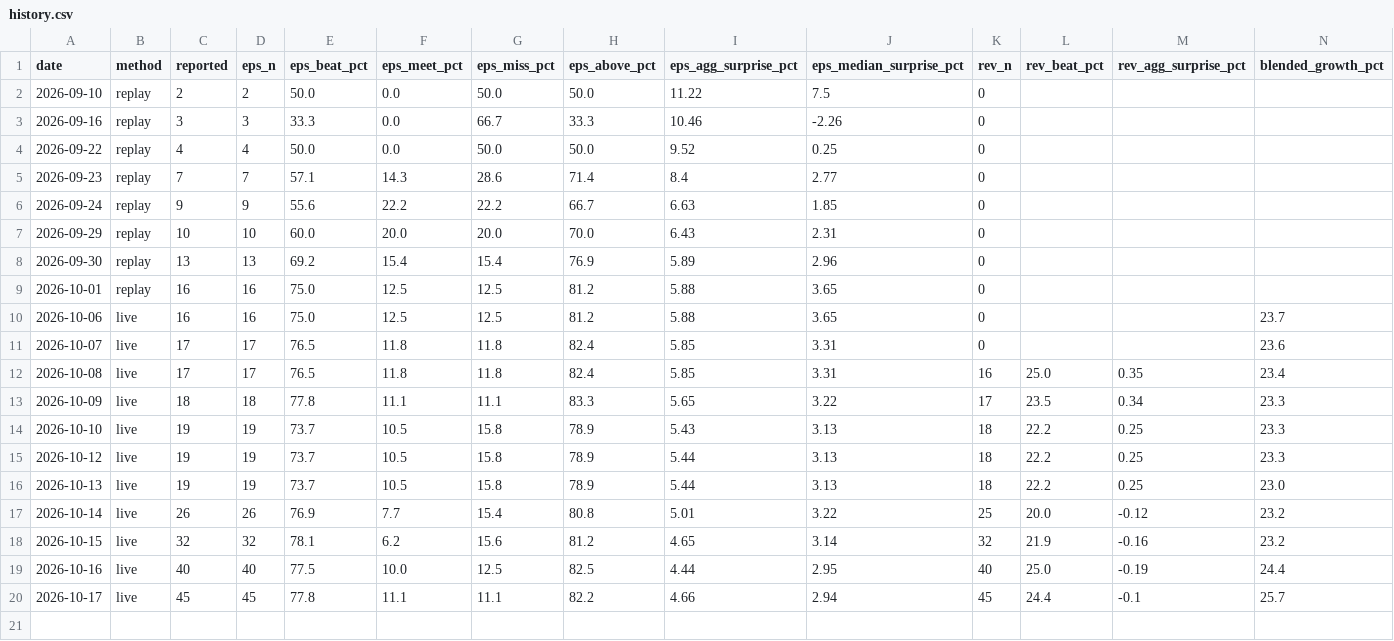
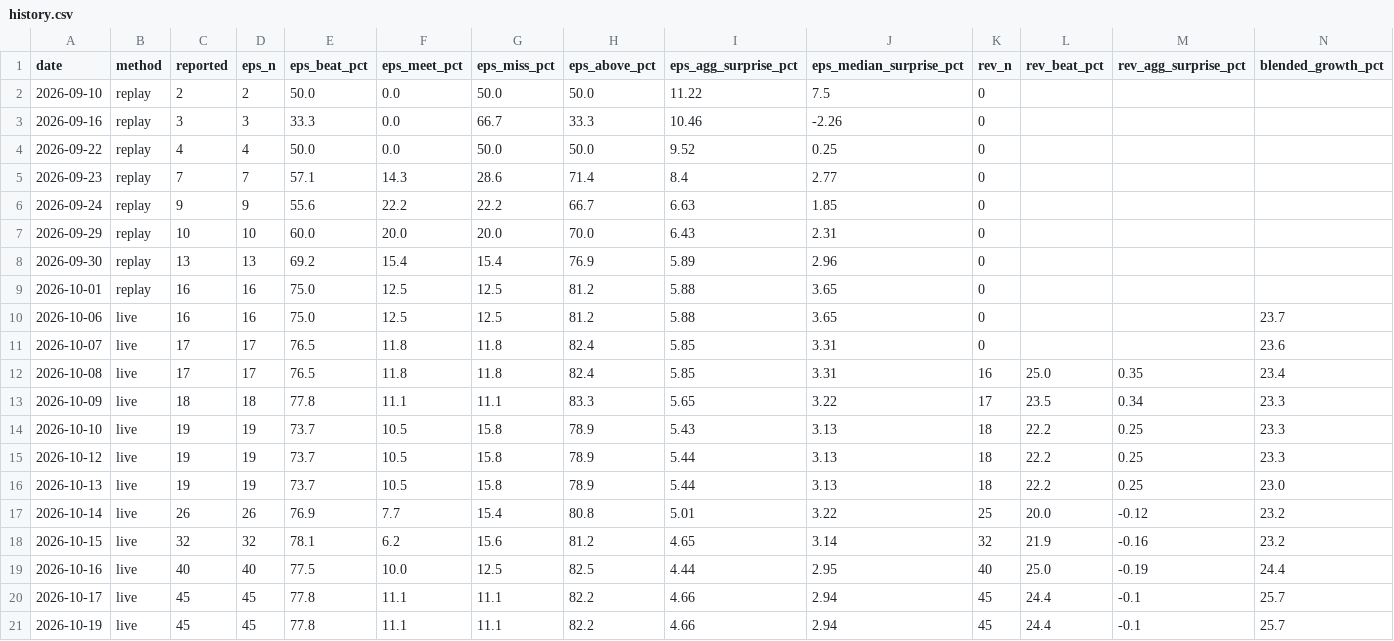
Before and after one commit to condortango/q3-earnings-scorecard, a CSV file: data/history.csv, drawn as a sheet; the diff names each change by its address in the sheet, - before the commit and + after, or states it on an @@ line.

```diff
--- a/data/history.csv
+++ b/data/history.csv
+row 21: 2026-10-19 | live | 45 | 45 | 77.8 | 11.1 | 11.1 | 82.2 | 4.66 | 2.94 | 45 | 24.4 | -0.1 | 25.7
```
Also changed, not shown: docs/data/history.csv, 13 other files.
